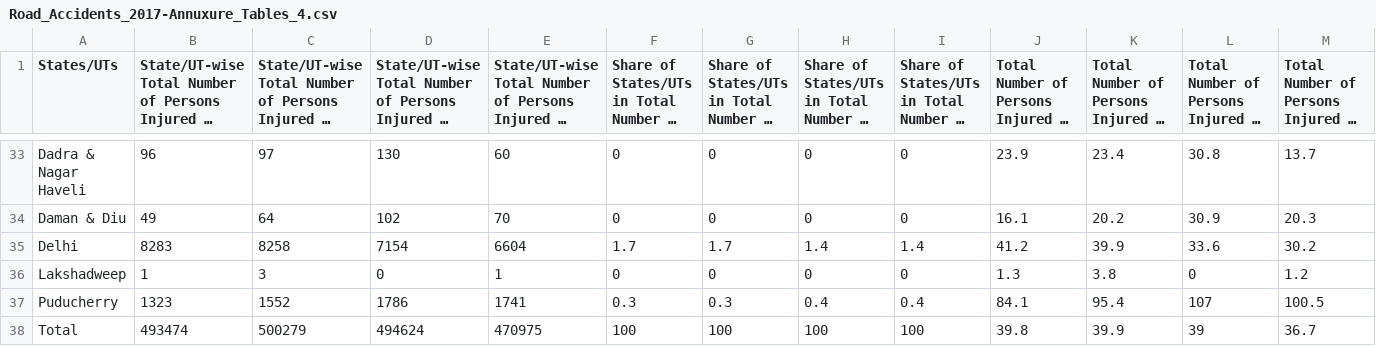
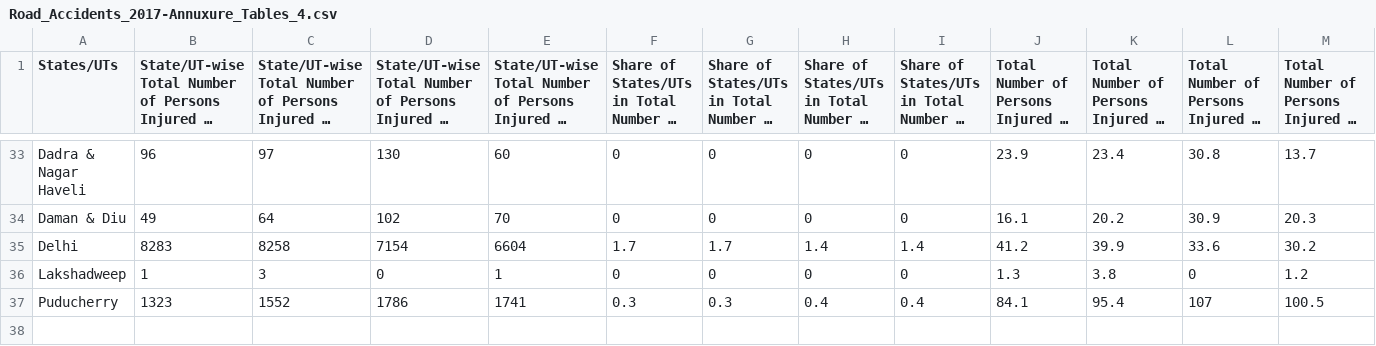
Before and after one commit to rajwanimayur/SpatialAnalysisInR, a CSV file: Data/Road_Accidents_2017-Annuxure_Tables_4.csv, drawn as a sheet; only a part is shown, gaps mark what is left out; long unchanged cells end in …; rows hold the shown columns only; the diff names each change by its address in the sheet, - before the commit and + after, or states it on an @@ line.

```diff
--- a/Data/Road_Accidents_2017-Annuxure_Tables_4.csv
+++ b/Data/Road_Accidents_2017-Annuxure_Tables_4.csv
-row 38: Total | 493474 | 500279 | 494624 | 470975 | 100 | 100 | 100 | 100 | 39.8 | 39.9 | 39 | 36.7
```
Also changed, not shown: 35 other files.
